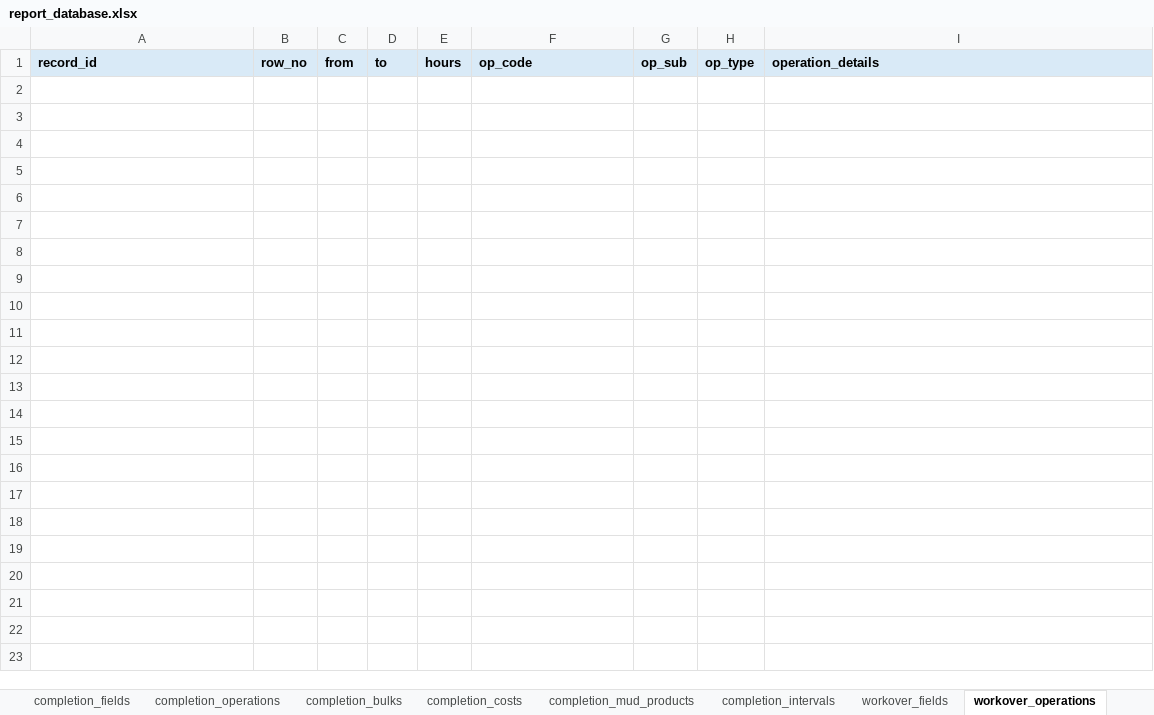
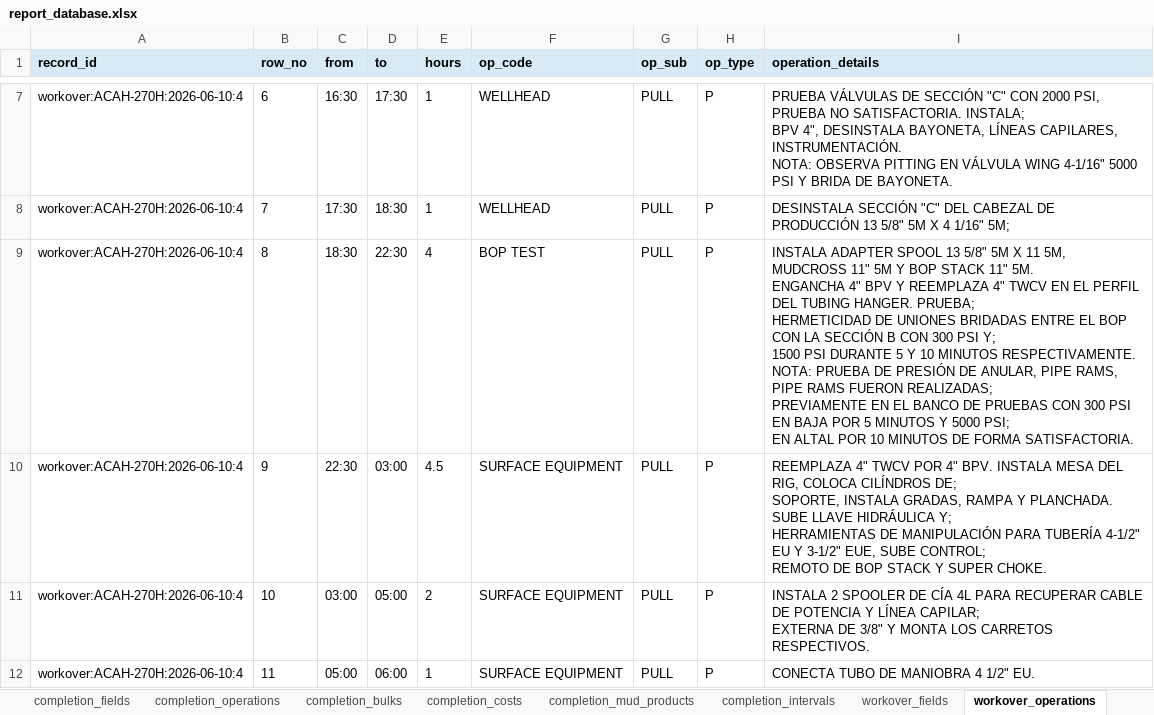
Before and after one commit to bethyoungjd374-ai/drilling-report-parser, an Excel workbook: outputs/report_database.xlsx, sheet workover_operations, drawn as a sheet; only a part is shown, gaps mark what is left out; values as stored, in another font and other column widths than the file's, no borders; ↵ is a line break in a cell; the diff covers the shown part only; the diff names each change by its address in the sheet, - before the commit and + after, or states it on an @@ line.

```diff
--- a/outputs/report_database.xlsx (sheet workover_operations)
+++ b/outputs/report_database.xlsx (sheet workover_operations)
+row 7: workover:ACAH-270H:2026-06-10:4 | 6 | 16:30 | 17:30 | 1 | WELLHEAD | PULL | P | PRUEBA VÁLVULAS DE SECCIÓN "C" CON 2000 PSI, PRUEBA NO SATISFACTORIA. INSTALA; ↵ BPV 4", DESINSTALA BAYONETA, LÍNEAS CAPILARES, INSTRUMENTACIÓN. ↵ NOTA: OBSERVA PITTING EN VÁLVULA WING 4-1/16" 5000 PSI Y BRIDA DE BAYONETA.
+row 8: workover:ACAH-270H:2026-06-10:4 | 7 | 17:30 | 18:30 | 1 | WELLHEAD | PULL | P | DESINSTALA SECCIÓN "C" DEL CABEZAL DE PRODUCCIÓN 13 5/8" 5M X 4 1/16" 5M;
+row 9: workover:ACAH-270H:2026-06-10:4 | 8 | 18:30 | 22:30 | 4 | BOP TEST | PULL | P | INSTALA ADAPTER SPOOL 13 5/8" 5M X 11 5M, MUDCROSS 11" 5M Y BOP STACK 11" 5M. ↵ ENGANCHA 4" BPV Y REEMPLAZA 4" TWCV EN EL PERFIL DEL TUBING HANGER. PRUEBA; ↵ HERMETICIDAD DE UNIONES BRIDADAS ENTRE EL BOP CON LA SECCIÓN B CON 300 PSI Y; ↵ 1500 PSI DURANTE 5 Y 10 MINUTOS RESPECTIVAMENTE. ↵ NOTA: PRUEBA DE PRESIÓN DE ANULAR, PIPE RAMS, PIPE RAMS FUERON REALIZADAS; ↵ PREVIAMENTE EN EL BANCO DE PRUEBAS CON 300 PSI EN BAJA POR 5 MINUTOS Y 5000 PSI; ↵ EN ALTAL POR 10 MINUTOS DE FORMA SATISFACTORIA.
+row 10: workover:ACAH-270H:2026-06-10:4 | 9 | 22:30 | 03:00 | 4.5 | SURFACE EQUIPMENT | PULL | P | REEMPLAZA 4" TWCV POR 4" BPV. INSTALA MESA DEL RIG, COLOCA CILÍNDROS DE; ↵ SOPORTE, INSTALA GRADAS, RAMPA Y PLANCHADA. SUBE LLAVE HIDRÁULICA Y; ↵ HERRAMIENTAS DE MANIPULACIÓN PARA TUBERÍA 4-1/2" EU Y 3-1/2" EUE, SUBE CONTROL; ↵ REMOTO DE BOP STACK Y SUPER CHOKE.
+row 11: workover:ACAH-270H:2026-06-10:4 | 10 | 03:00 | 05:00 | 2 | SURFACE EQUIPMENT | PULL | P | INSTALA 2 SPOOLER DE CÍA 4L PARA RECUPERAR CABLE DE POTENCIA Y LÍNEA CAPILAR; ↵ EXTERNA DE 3/8" Y MONTA LOS CARRETOS RESPECTIVOS.
+row 12: workover:ACAH-270H:2026-06-10:4 | 11 | 05:00 | 06:00 | 1 | SURFACE EQUIPMENT | PULL | P | CONECTA TUBO DE MANIOBRA 4 1/2" EU.
```
Also changed, not shown: 5 added rows elsewhere in this sheet, sheet completion_operations, sheet completion_fields, sheet records, sheet completion_bulks, sheet completion_costs, sheet move_operations, 5 more sheets, 4 other files.
